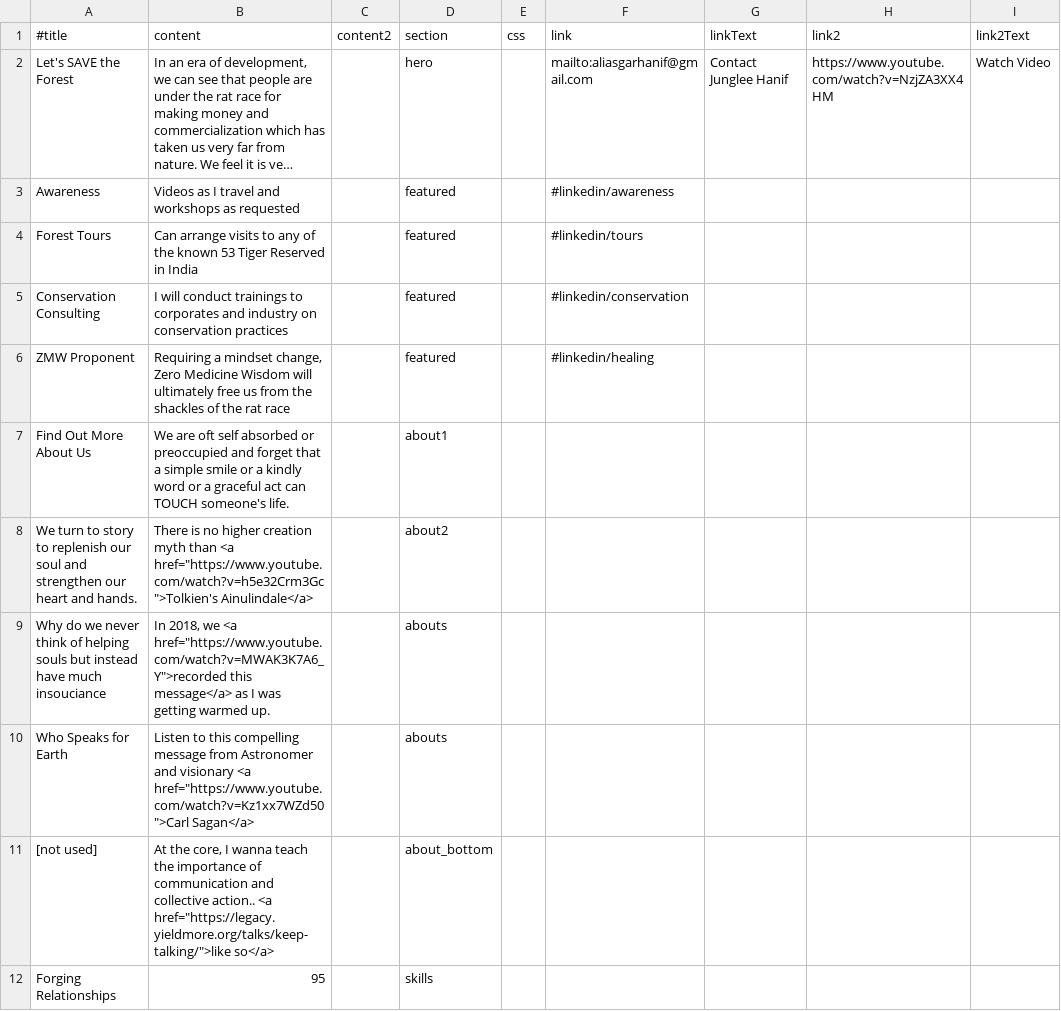
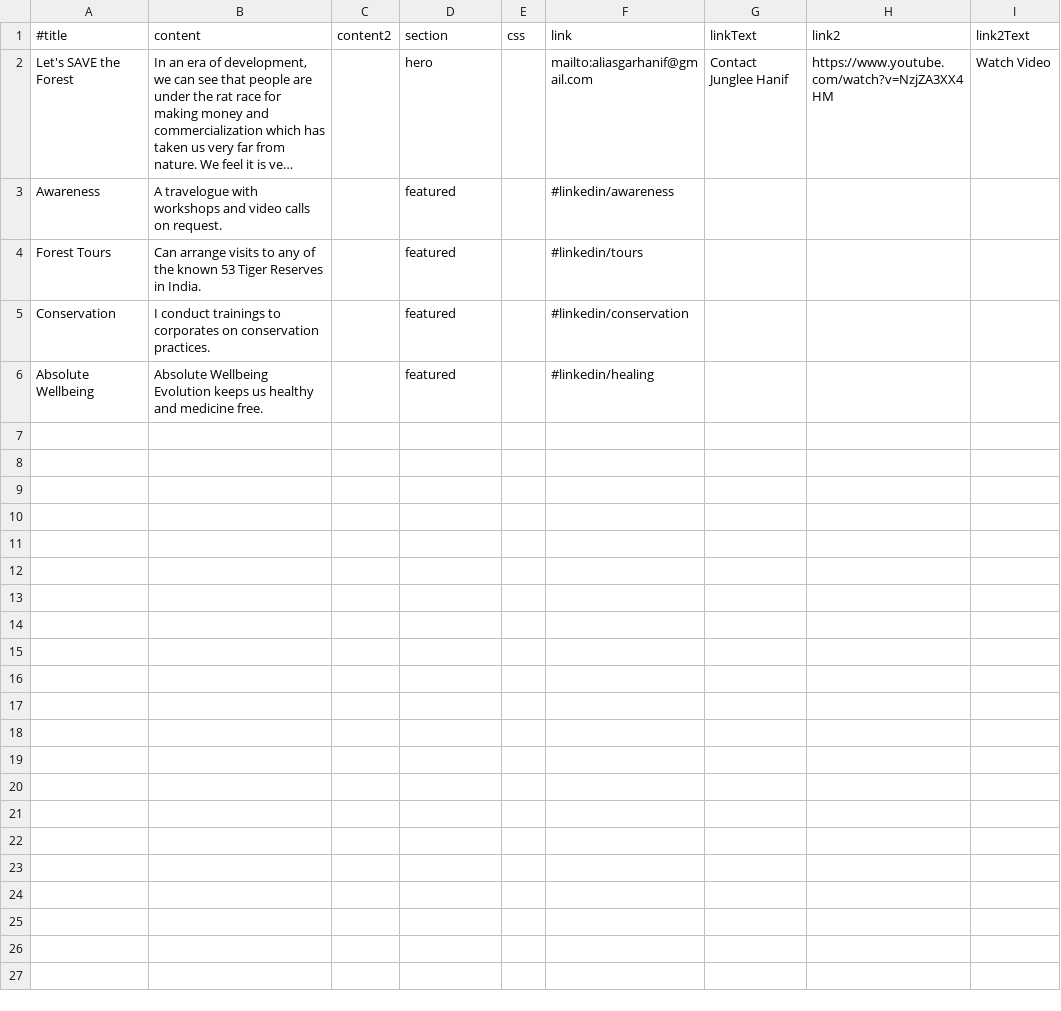
Before and after one commit to imran-ali-namazi/2022, a TSV file: data/community/junglee-hanif.tsv, drawn as a sheet; only a part is shown; long unchanged cells end in …; the diff covers the shown part only; the diff names each change by its address in the sheet, - before the commit and + after, or states it on an @@ line.

```diff
--- a/data/community/junglee-hanif.tsv
+++ b/data/community/junglee-hanif.tsv
-B3 (content): Videos as I travel and workshops as requested
+B3 (content): A travelogue with workshops and video calls on request.
-B4 (content): …53 Tiger Reserved in India
+B4 (content): …53 Tiger Reserves in India.
-A5 (#title): Conservation Consulting
+A5 (#title): Conservation
-B5 (content): I will conduct trainings to corporates and industry on conservation practices
+B5 (content): I conduct trainings to corporates on conservation practices.
-A6 (#title): ZMW Proponent
+A6 (#title): Absolute Wellbeing
-B6 (content): Requiring a mindset change, Zero Medicine Wisdom will ultimately free us from the shackles of the rat race
+B6 (content): Absolute Wellbeing Evolution keeps us healthy and medicine free.
-row 7: Find Out More About Us | We are oft self absorbed or preoccupied and forget that a simple smile or a kindly word or a graceful act can TOUCH someone's life. |  | about1
-row 8: We turn to story to replenish our soul and strengthen our heart and hands. | There is no higher creation myth than <a href="https://www.youtube.com/watch?v=h5e32Crm3Gc">Tolkien's Ainulindale</a> |  | about2
-row 9: Why do we never think of helping souls but instead have much insouciance | In 2018, we <a href="https://www.youtube.com/watch?v=MWAK3K7A6_Y">recorded this message</a> as I was getting warmed up. |  | abouts
-row 10: Who Speaks for Earth | Listen to this compelling message from Astronomer and visionary <a href="https://www.youtube.com/watch?v=Kz1xx7WZd50">Carl Sagan</a> |  | abouts
-row 11: [not used] | At the core, I wanna teach the importance of communication and collective action.. <a href="https://legacy.yieldmore.org/talks/keep-talking/">like so</a> |  | about_bottom
-row 12: Forging Relationships | 95 |  | skills
```
Also changed, not shown: 22 removed rows elsewhere in this file, data/community/directory.tsv, 11 other files.
